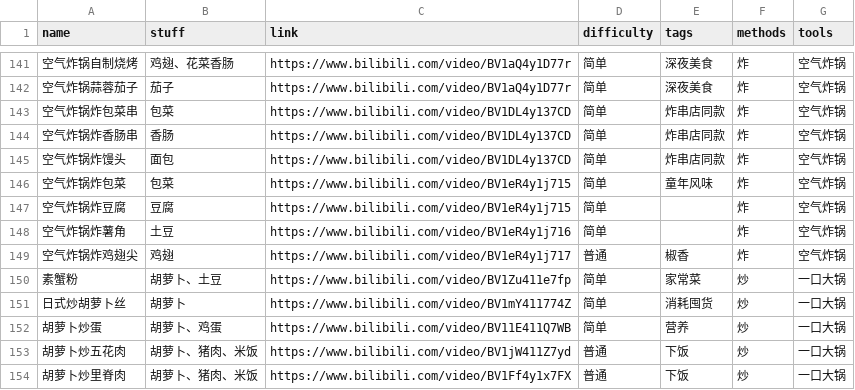
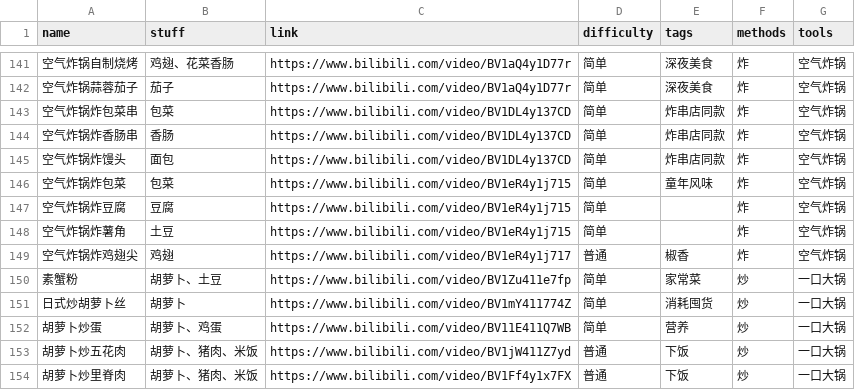
Before and after one commit to YunYouJun/cook, a CSV file: src/data/recipe.csv, drawn as a sheet; only a part is shown, gaps mark what is left out.

Commit message:
chore: update bilibili link

```diff
--- a/src/data/recipe.csv
+++ b/src/data/recipe.csv
@@ -147,3 +147,3 @@
 空气炸锅炸豆腐,豆腐,https://www.bilibili.com/video/BV1eR4y1j715,简单,,炸,空气炸锅
-空气炸锅炸薯角,土豆,https://www.bilibili.com/video/BV1eR4y1j716,简单,,炸,空气炸锅
+空气炸锅炸薯角,土豆,https://www.bilibili.com/video/BV1eR4y1j715,简单,,炸,空气炸锅
 空气炸锅炸鸡翅尖,鸡翅,https://www.bilibili.com/video/BV1eR4y1j717,普通,椒香,炸,空气炸锅
```
Also changed, not shown: 4 other files.
